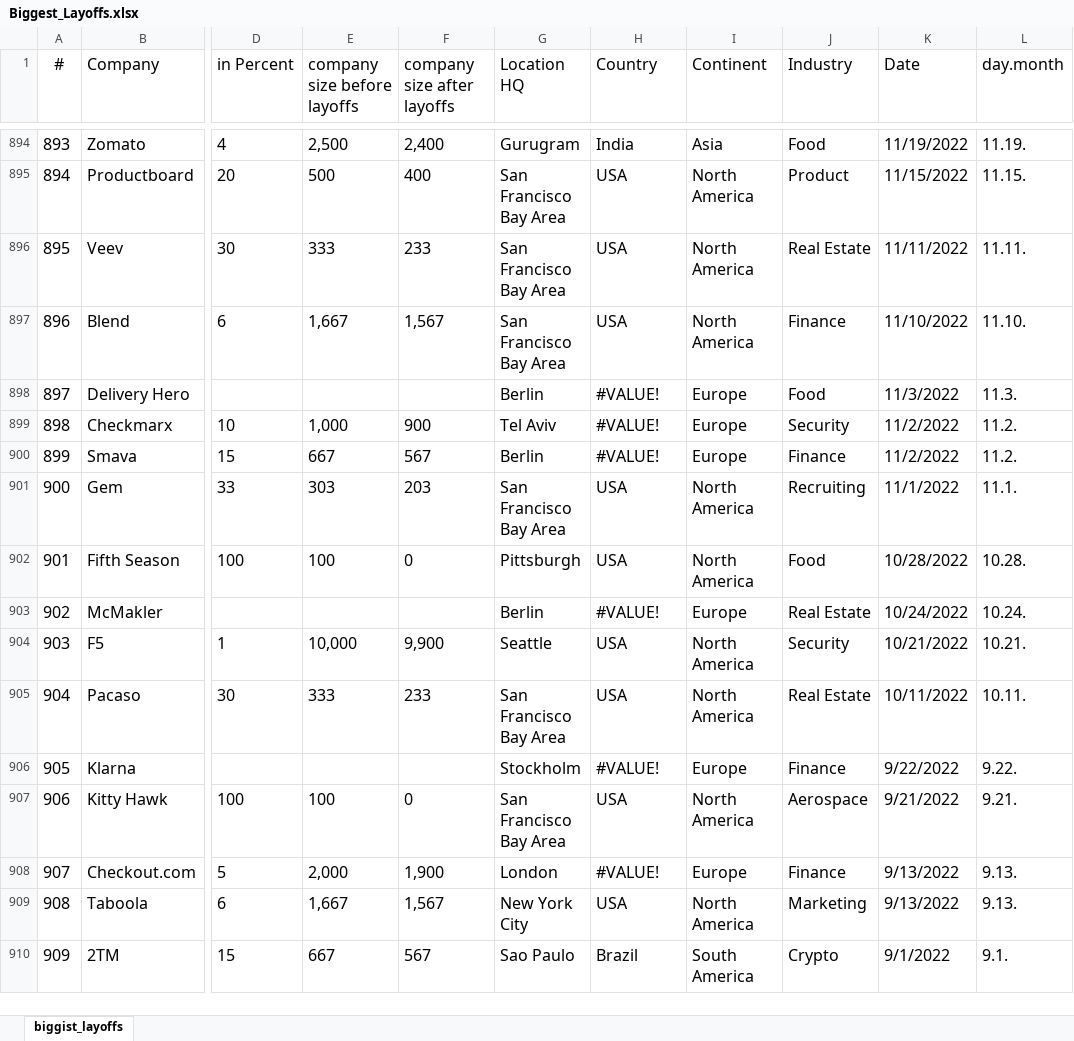
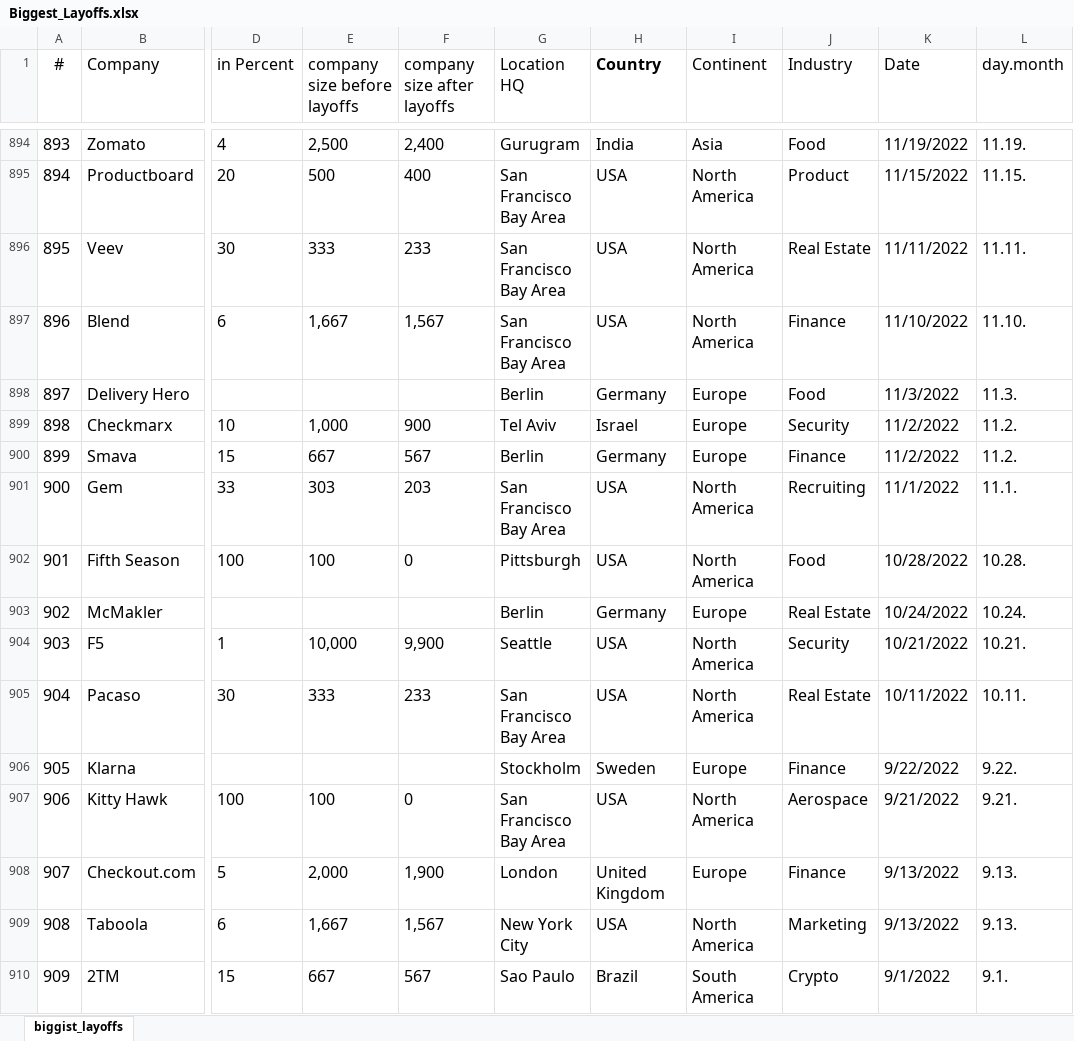
Before and after one commit to UlrikeDetective/New, an Excel workbook: data/Biggest_Layoffs.xlsx, sheet biggist_layoffs, drawn as a sheet; only a part is shown, gaps mark what is left out; values as stored, in another font and other column widths than the file's, no borders; table styles not drawn; the diff covers the shown part only; the diff names each change by its address in the sheet, - before the commit and + after, or states it on an @@ line.

Commit message:
Start Analysis Layoff_2023 and more data cleaning

```diff
--- a/data/Biggest_Layoffs.xlsx (sheet biggist_layoffs)
+++ b/data/Biggest_Layoffs.xlsx (sheet biggist_layoffs)
-H1 bold: off
+H1 bold: on
-H898 (Country): #VALUE!
+H898 (Country): Germany
-H899 (Country): #VALUE!
+H899 (Country): Israel
-H900 (Country): #VALUE!
+H900 (Country): Germany
-H903 (Country): #VALUE!
+H903 (Country): Germany
-H906 (Country): #VALUE!
+H906 (Country): Sweden
-H908 (Country): #VALUE!
+H908 (Country): United Kingdom
```
Also changed, not shown: 165 edited cells elsewhere in this sheet, data/Layoffs_Tracker.xlsx, 5 other files.
